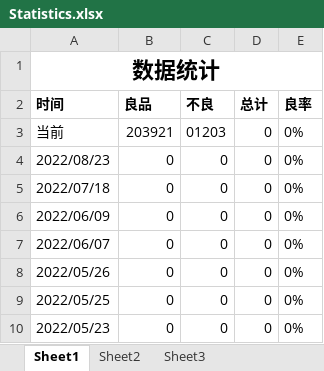
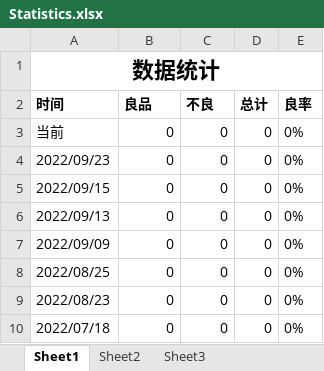
Before and after one commit to BingGitCn/VisionProject, an Excel workbook: Build/Statistics.xlsx, sheet Sheet1, drawn as a sheet; only a part is shown; the shorter side is filled out with more unchanged rows; values as stored, in another font and other column widths than the file's, no borders; the diff names each change by its address in the sheet, - before the commit and + after, or states it on an @@ line.

```diff
--- a/Build/Statistics.xlsx (sheet Sheet1)
+++ b/Build/Statistics.xlsx (sheet Sheet1)
-B3 (良品): 203921
+B3 (良品): 0
-C3 (不良): 01203
+C3 (不良): 0
+row 4: 2022/09/23 | 0 | 0 | 0 | 0%
+row 5: 2022/09/15 | 0 | 0 | 0 | 0%
+row 6: 2022/09/13 | 0 | 0 | 0 | 0%
+row 7: 2022/09/09 | 0 | 0 | 0 | 0%
+row 8: 2022/08/25 | 0 | 0 | 0 | 0%
```
Also changed, not shown: Build/plot.xlsx, 21 other files.
